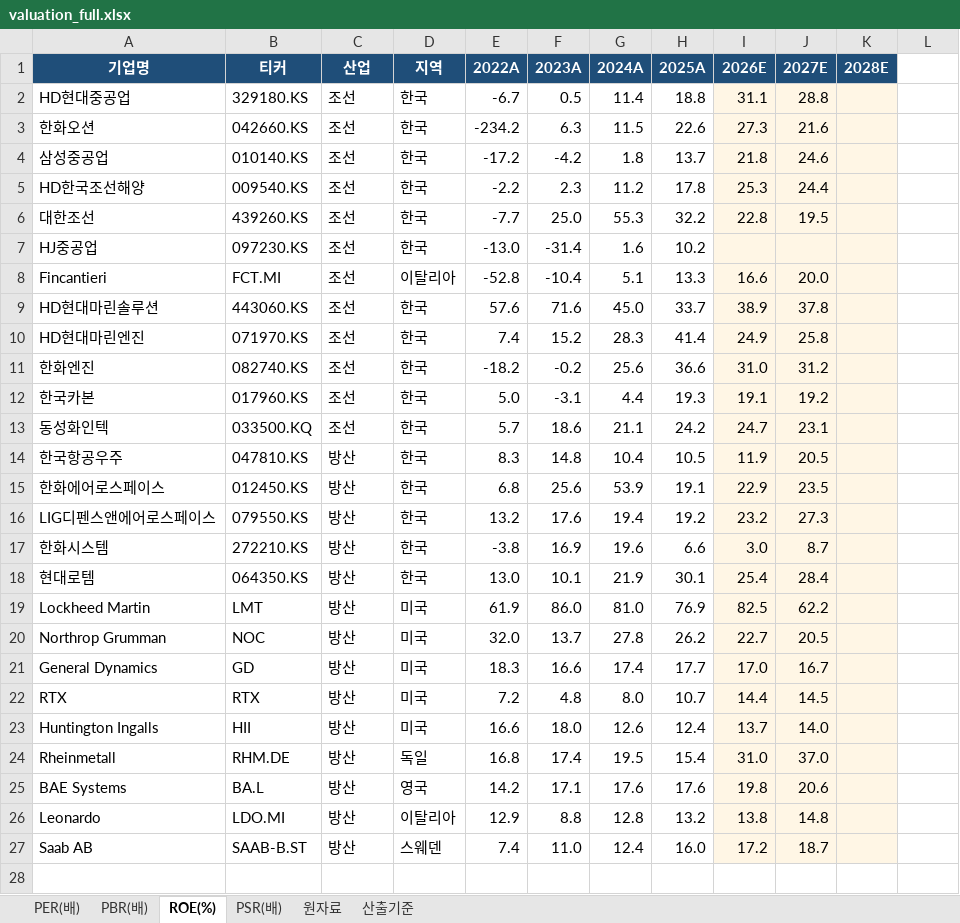
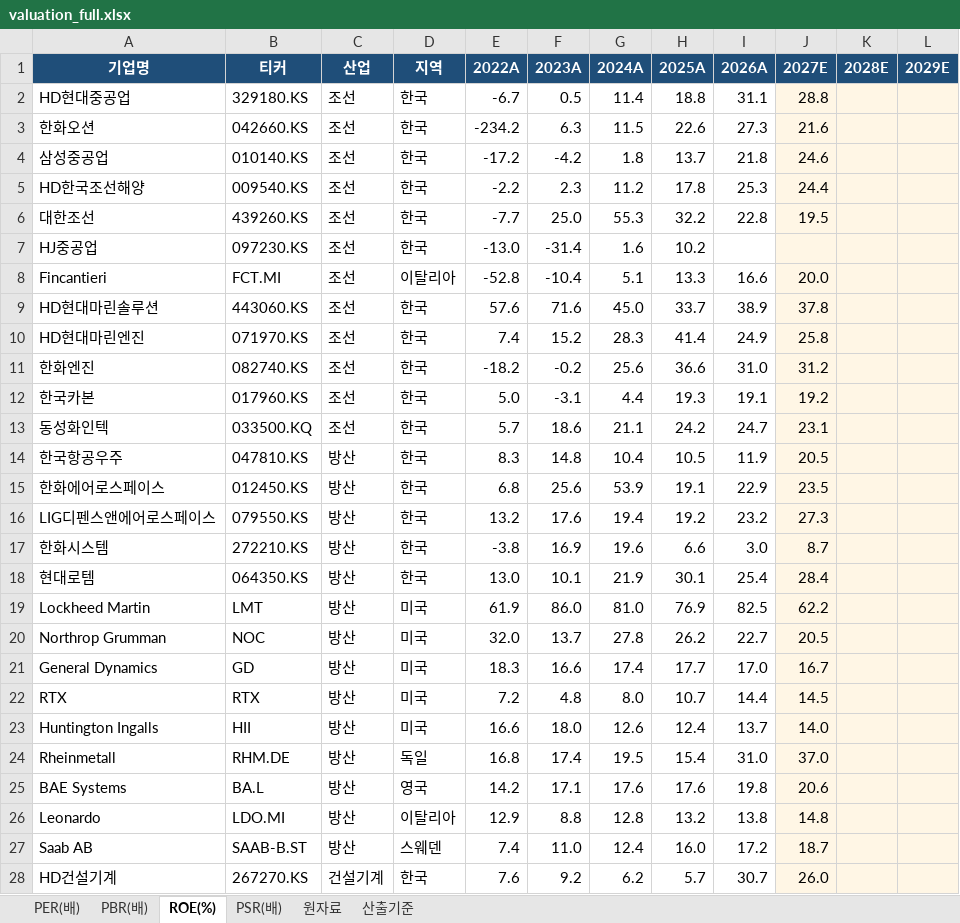
Before and after one commit to gschoie/GS-DB2, an Excel workbook: telegram_research_dashboard/static/valuation_full.xlsx, sheet ROE(%), drawn as a sheet; only a part is shown; values as stored, in another font and other column widths than the file's, no borders; the diff covers the shown part only; the diff names each change by its address in the sheet, - before the commit and + after, or states it on an @@ line.

```diff
--- a/telegram_research_dashboard/static/valuation_full.xlsx (sheet ROE(%))
+++ b/telegram_research_dashboard/static/valuation_full.xlsx (sheet ROE(%))
-I1: 2026E
+I1: 2026A
-L1: (empty)
+L1: 2029E
-L1 fill: none
+L1 fill: #1F4E79
-I2:I27 fill: #FFF6E5
+I2:I27 fill: none
-L2:L27 fill: none
+L2:L27 fill: #FFF6E5
+row 28: HD건설기계 | 267270.KS | 건설기계 | 한국 | 7.6 | 9.2 | 6.2 | 5.7 | 30.7 | 26.0
```
Also changed, not shown: 14 added rows elsewhere in this sheet, sheet 원자료, sheet PBR(배), sheet PSR(배), sheet PER(배), sheet 산출기준, 2 other files.
